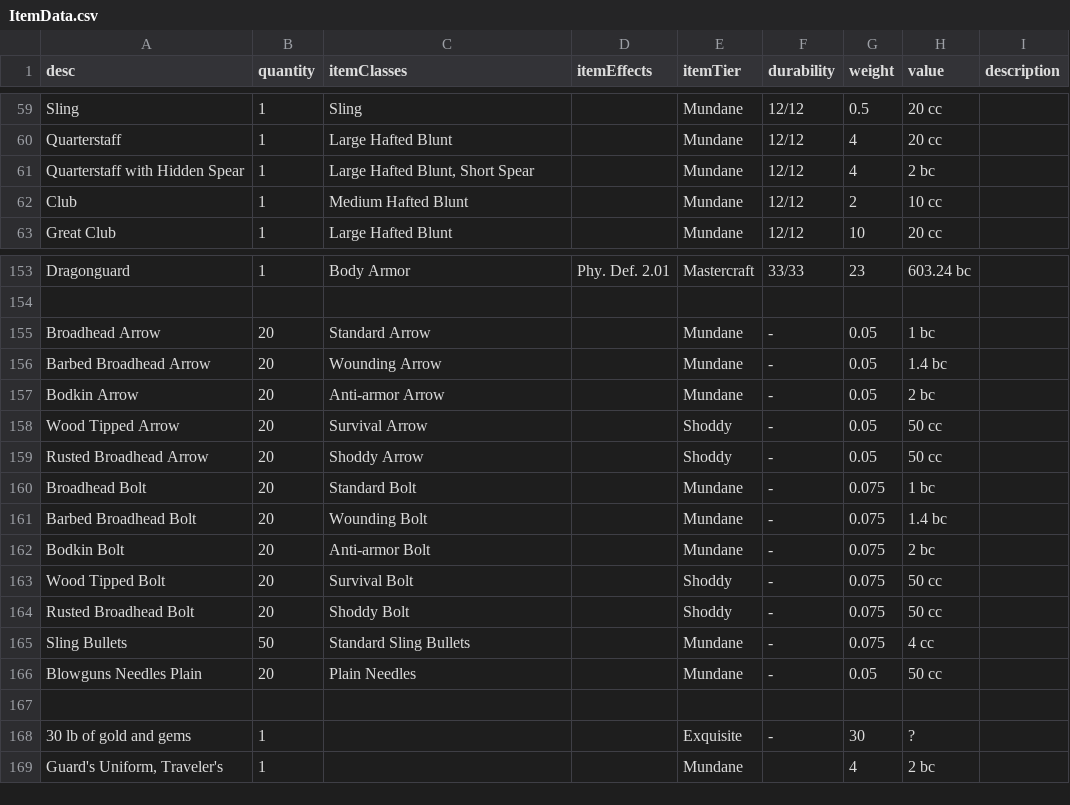
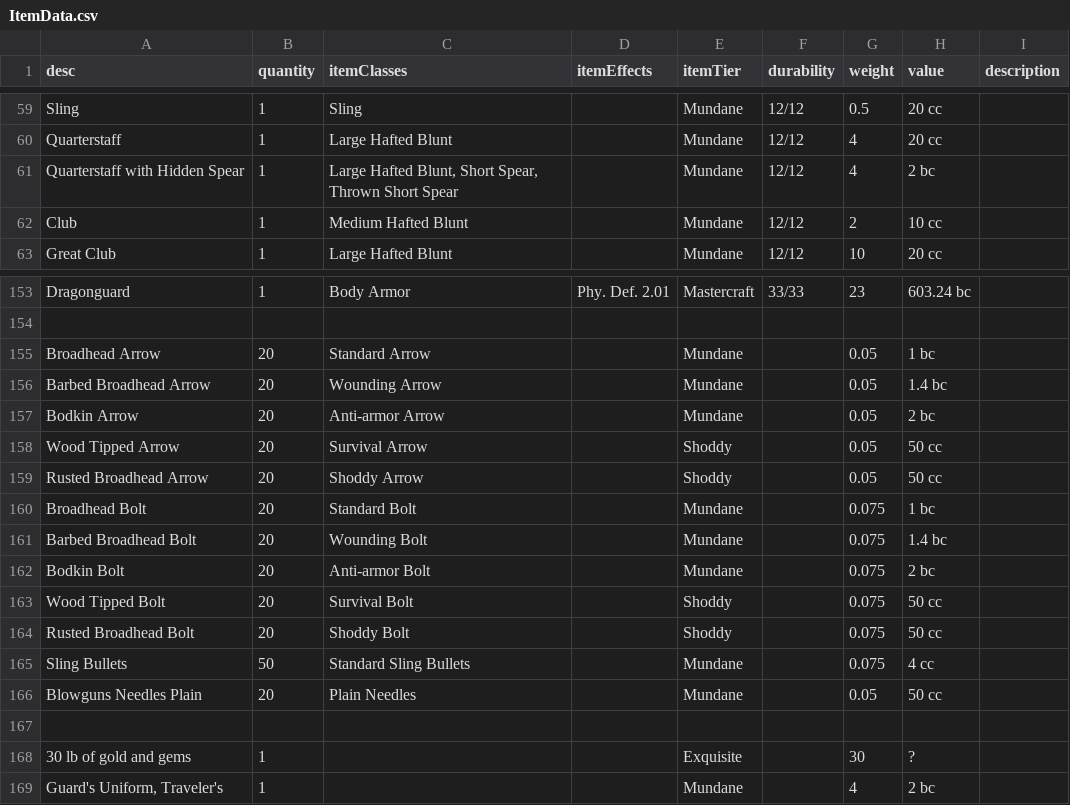
Before and after one commit to CogentRoleplayCommunity/FogentRoleplay, a CSV file: ItemData.csv, drawn as a sheet; only a part is shown, gaps mark what is left out.

Commit message:
Fixed Item data

```diff
--- a/ItemData.csv
+++ b/ItemData.csv
@@ -60,3 +60,3 @@ Sling,1,Sling,,Mundane,12/12,0.5,20 cc,
 Quarterstaff,1,Large Hafted Blunt,,Mundane,12/12,4,20 cc,
-Quarterstaff with Hidden Spear,1,"Large Hafted Blunt, Short Spear",,Mundane,12/12,4,2 bc,
+Quarterstaff with Hidden Spear,1,"Large Hafted Blunt, Short Spear, Thrown Short Spear",,Mundane,12/12,4,2 bc,
 Club,1,Medium Hafted Blunt,,Mundane,12/12,2,10 cc,
@@ -200,16 +200,16 @@ Dragonguard,1,Body Armor,Phy. Def. 2.01,Mastercraft,33/33,23,603.24 bc,
 ,,,,,,,,
-Broadhead Arrow,20,Standard Arrow,,Mundane,-,0.05,1 bc,
-Barbed Broadhead Arrow,20,Wounding Arrow,,Mundane,-,0.05,1.4 bc,
-Bodkin Arrow,20,Anti-armor Arrow,,Mundane,-,0.05,2 bc,
-Wood Tipped Arrow,20,Survival Arrow,,Shoddy,-,0.05,50 cc,
-Rusted Broadhead Arrow,20,Shoddy Arrow,,Shoddy,-,0.05,50 cc,
-Broadhead Bolt,20,Standard Bolt,,Mundane,-,0.075,1 bc,
-Barbed Broadhead Bolt,20,Wounding Bolt,,Mundane,-,0.075,1.4 bc,
-Bodkin Bolt,20,Anti-armor Bolt,,Mundane,-,0.075,2 bc,
-Wood Tipped Bolt,20,Survival Bolt,,Shoddy,-,0.075,50 cc,
-Rusted Broadhead Bolt,20,Shoddy Bolt,,Shoddy,-,0.075,50 cc,
-Sling Bullets,50,Standard Sling Bullets,,Mundane,-,0.075,4 cc,
-Blowguns Needles Plain,20,Plain Needles,,Mundane,-,0.05,50 cc,
+Broadhead Arrow,20,Standard Arrow,,Mundane,,0.05,1 bc,
+Barbed Broadhead Arrow,20,Wounding Arrow,,Mundane,,0.05,1.4 bc,
+Bodkin Arrow,20,Anti-armor Arrow,,Mundane,,0.05,2 bc,
+Wood Tipped Arrow,20,Survival Arrow,,Shoddy,,0.05,50 cc,
+Rusted Broadhead Arrow,20,Shoddy Arrow,,Shoddy,,0.05,50 cc,
+Broadhead Bolt,20,Standard Bolt,,Mundane,,0.075,1 bc,
+Barbed Broadhead Bolt,20,Wounding Bolt,,Mundane,,0.075,1.4 bc,
+Bodkin Bolt,20,Anti-armor Bolt,,Mundane,,0.075,2 bc,
+Wood Tipped Bolt,20,Survival Bolt,,Shoddy,,0.075,50 cc,
+Rusted Broadhead Bolt,20,Shoddy Bolt,,Shoddy,,0.075,50 cc,
+Sling Bullets,50,Standard Sling Bullets,,Mundane,,0.075,4 cc,
+Blowguns Needles Plain,20,Plain Needles,,Mundane,,0.05,50 cc,
 ,,,,,,,,
-30 lb of gold and gems,1,,,Exquisite,-,30,?,
+30 lb of gold and gems,1,,,Exquisite,,30,?,
 "Guard's Uniform, Traveler's",1,,,Mundane,,4,2 bc,
```
